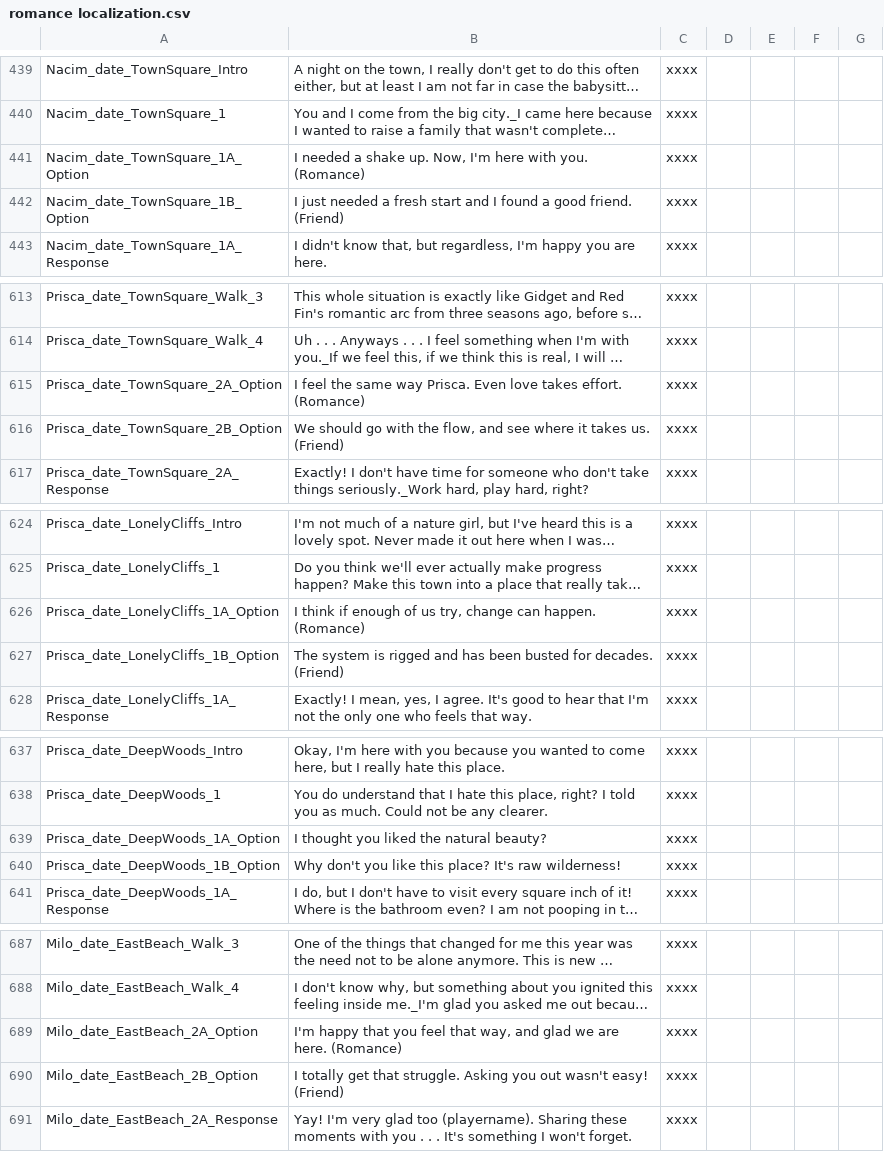
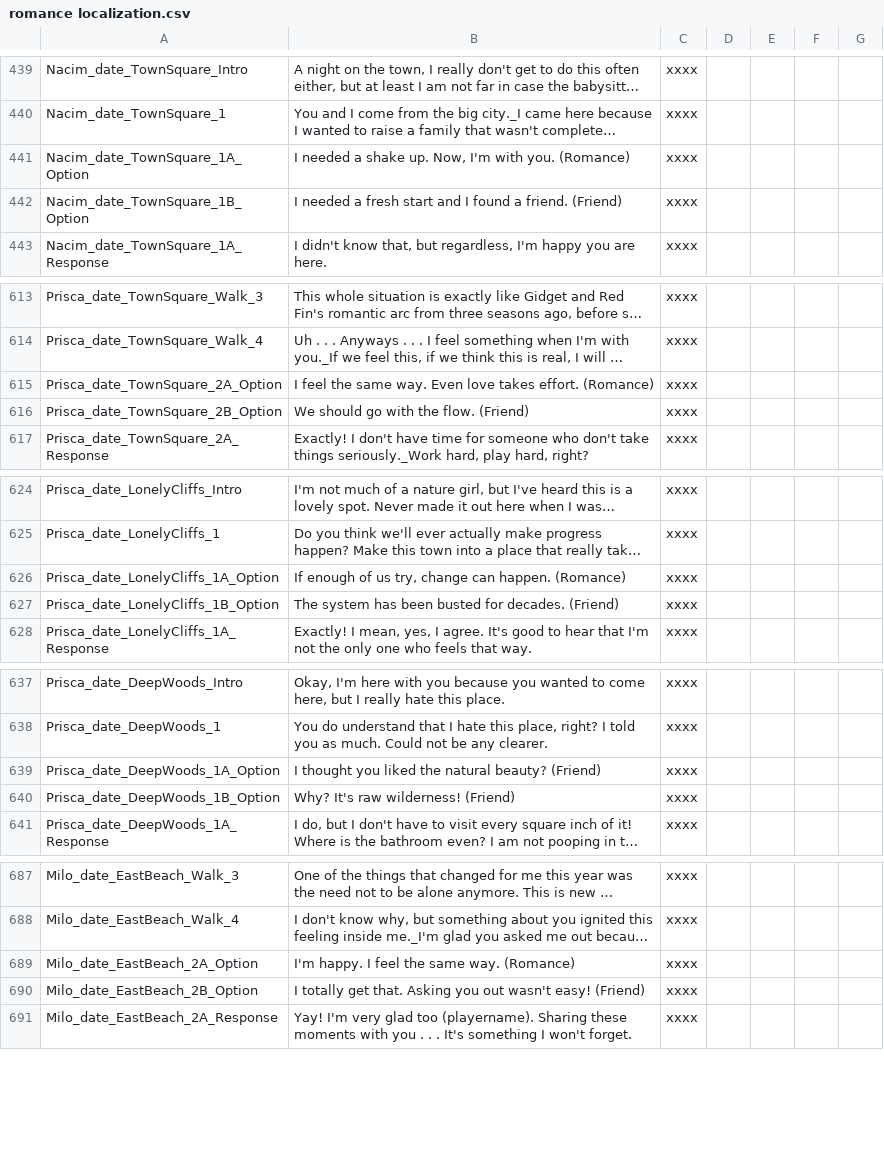
Before and after one commit to law4x/Chef_RPG_CN, a CSV file: History/romance localization.csv, drawn as a sheet; only a part is shown, gaps mark what is left out; long unchanged cells end in …; the diff covers the shown part only; the diff names each change by its address in the sheet, - before the commit and + after, or states it on an @@ line.

```diff
--- a/History/romance localization.csv
+++ b/History/romance localization.csv
-B441: …Now, I'm here with you.…
+B441: …Now, I'm with you.…
-B442: I just needed a fresh start and I found a good friend. (Friend)
+B442: I needed a fresh start and I found a friend. (Friend)
-B615: …the same way Prisca. Even love…
+B615: …the same way. Even love…
-B616: …with the flow, and see where it takes us. (Friend)
+B616: …with the flow. (Friend)
-B626: I think if enough of…
+B626: If enough of…
-B627: The system is rigged and has been…
+B627: The system has been…
-B639: I thought you liked the natural beauty?
+B639: I thought you liked the natural beauty? (Friend)
-B640: Why don't you like this place? It's raw wilderness!
+B640: Why? It's raw wilderness! (Friend)
-B689: I'm happy that you feel that way, and glad we are here. (Romance)
+B689: I'm happy. I feel the same way. (Romance)
-B690: …totally get that struggle. Asking you…
+B690: …totally get that. Asking you…
```
Also changed, not shown: 15 edited cells elsewhere in this file, History/item localization.csv, History/localization.csv, 1 other file.
